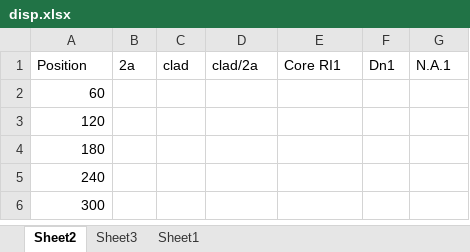
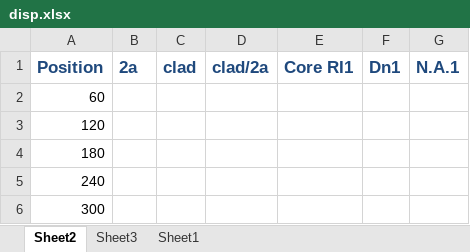
Before and after one commit to Mukosame/RIP-Peak, an Excel workbook: disp.xlsx, sheet Sheet2, drawn as a sheet; values as stored, in another font and other column widths than the file's, no borders; the diff names each change by its address in the sheet, - before the commit and + after, or states it on an @@ line.

```diff
--- a/disp.xlsx (sheet Sheet2)
+++ b/disp.xlsx (sheet Sheet2)
@@ A1:G1 bold: off → on, text colour: black → #1F497D, text size: larger @@
```
Also changed, not shown: 3 other files.
